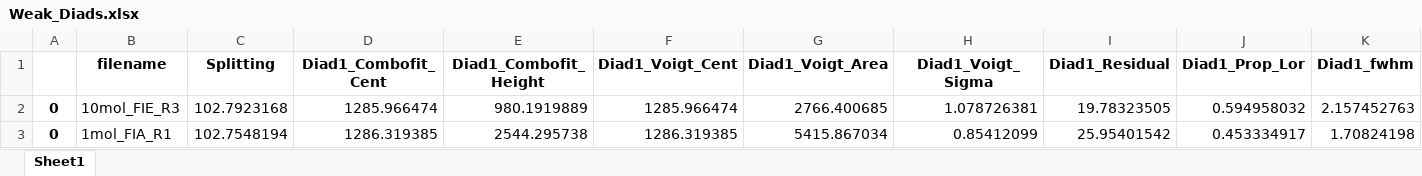
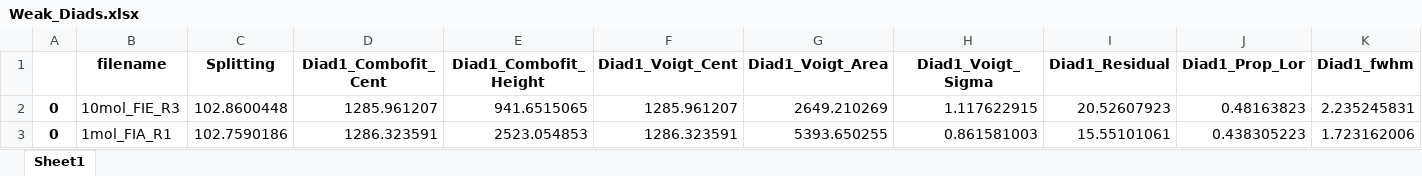
Before and after one commit to PennyWieser/DiadFit, an Excel workbook: docs/Examples/Example1c_HORIBA_Calibration/Weak_Diads.xlsx, sheet Sheet1, drawn as a sheet; only a part is shown; values as stored, in another font and other column widths than the file's, no borders; the diff covers the shown part only; the diff names each change by its address in the sheet, - before the commit and + after, or states it on an @@ line.

```diff
--- a/docs/Examples/Example1c_HORIBA_Calibration/Weak_Diads.xlsx (sheet Sheet1)
+++ b/docs/Examples/Example1c_HORIBA_Calibration/Weak_Diads.xlsx (sheet Sheet1)
-C2 (Splitting): 102.7923168
+C2 (Splitting): 102.8600448
-D2 (Diad1_Combofit_Cent): 1285.966474
+D2 (Diad1_Combofit_Cent): 1285.961207
-E2 (Diad1_Combofit_Height): 980.1919889
+E2 (Diad1_Combofit_Height): 941.6515065
-F2 (Diad1_Voigt_Cent): 1285.966474
+F2 (Diad1_Voigt_Cent): 1285.961207
-G2 (Diad1_Voigt_Area): 2766.400685
+G2 (Diad1_Voigt_Area): 2649.210269
-H2 (Diad1_Voigt_Sigma): 1.078726381
+H2 (Diad1_Voigt_Sigma): 1.117622915
-I2 (Diad1_Residual): 19.78323505
+I2 (Diad1_Residual): 20.52607923
-J2 (Diad1_Prop_Lor): 0.594958032
+J2 (Diad1_Prop_Lor): 0.48163823
-K2 (Diad1_fwhm): 2.157452763
+K2 (Diad1_fwhm): 2.235245831
-C3 (Splitting): 102.7548194
+C3 (Splitting): 102.7590186
-D3 (Diad1_Combofit_Cent): 1286.319385
+D3 (Diad1_Combofit_Cent): 1286.323591
-E3 (Diad1_Combofit_Height): 2544.295738
+E3 (Diad1_Combofit_Height): 2523.054853
-F3 (Diad1_Voigt_Cent): 1286.319385
+F3 (Diad1_Voigt_Cent): 1286.323591
-G3 (Diad1_Voigt_Area): 5415.867034
+G3 (Diad1_Voigt_Area): 5393.650255
-H3 (Diad1_Voigt_Sigma): 0.85412099
+H3 (Diad1_Voigt_Sigma): 0.861581003
-I3 (Diad1_Residual): 25.95401542
+I3 (Diad1_Residual): 15.55101061
-J3 (Diad1_Prop_Lor): 0.453334917
+J3 (Diad1_Prop_Lor): 0.438305223
-K3 (Diad1_fwhm): 1.70824198
+K3 (Diad1_fwhm): 1.723162006
```
Also changed, not shown: 723 edited cells elsewhere in this sheet, docs/Examples/Example1a_Gas_Cell_Calibration/Calibration_fitting.xlsx, docs/Examples/Example1a_Gas_Cell_Calibration/Fityk_results.xlsx, 41 other files.
